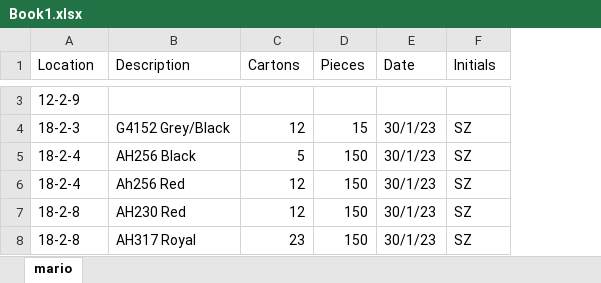
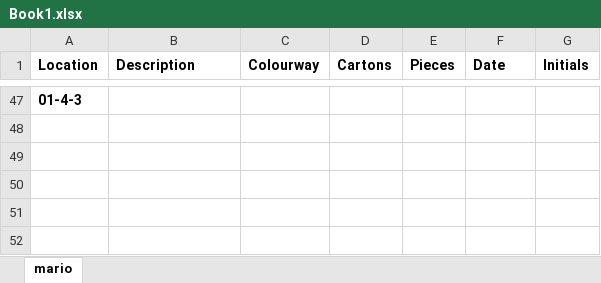
Before and after one commit to thankyouthatscool/scratchworks, an Excel workbook: apps/inertiion-services/data/Book1.xlsx, sheet mario, drawn as a sheet; only a part is shown, gaps mark what is left out; values as stored, in another font and other column widths than the file's, no borders; removed rows and columns are numbered as before the commit, all else as after; the diff covers the shown part only; the diff names each change by its address in the sheet, - before the commit and + after, or states it on an @@ line.

```diff
--- a/apps/inertiion-services/data/Book1.xlsx (sheet mario)
+++ b/apps/inertiion-services/data/Book1.xlsx (sheet mario)
+column C (Colourway), empty
-A1:B1 bold: off
+A1:B1 bold: on
-D1:G1 bold: off
+D1:G1 bold: on
-A47 (Location): 12-2-9
+A47 (Location): 01-4-3
-A47 bold: off
+A47 bold: on
-row 4: 18-2-3 | G4152 Grey/Black | 12 | 15 | 30/1/23 | SZ
-row 5: 18-2-4 | AH256 Black | 5 | 150 | 30/1/23 | SZ
-row 6: 18-2-4 | Ah256 Red | 12 | 150 | 30/1/23 | SZ
-row 7: 18-2-8 | AH230 Red | 12 | 150 | 30/1/23 | SZ
-row 8: 18-2-8 | AH317 Royal | 23 | 150 | 30/1/23 | SZ
```
Also changed, not shown: 45 added rows and 1 removed row elsewhere in this sheet, 20 other files.
